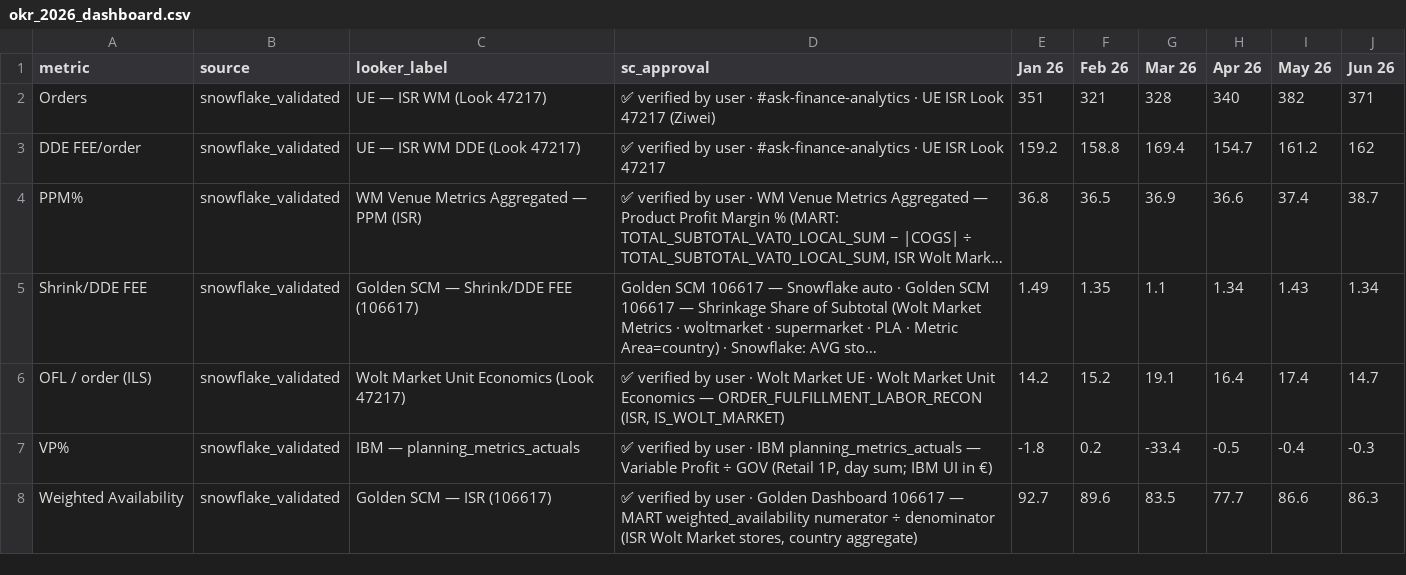
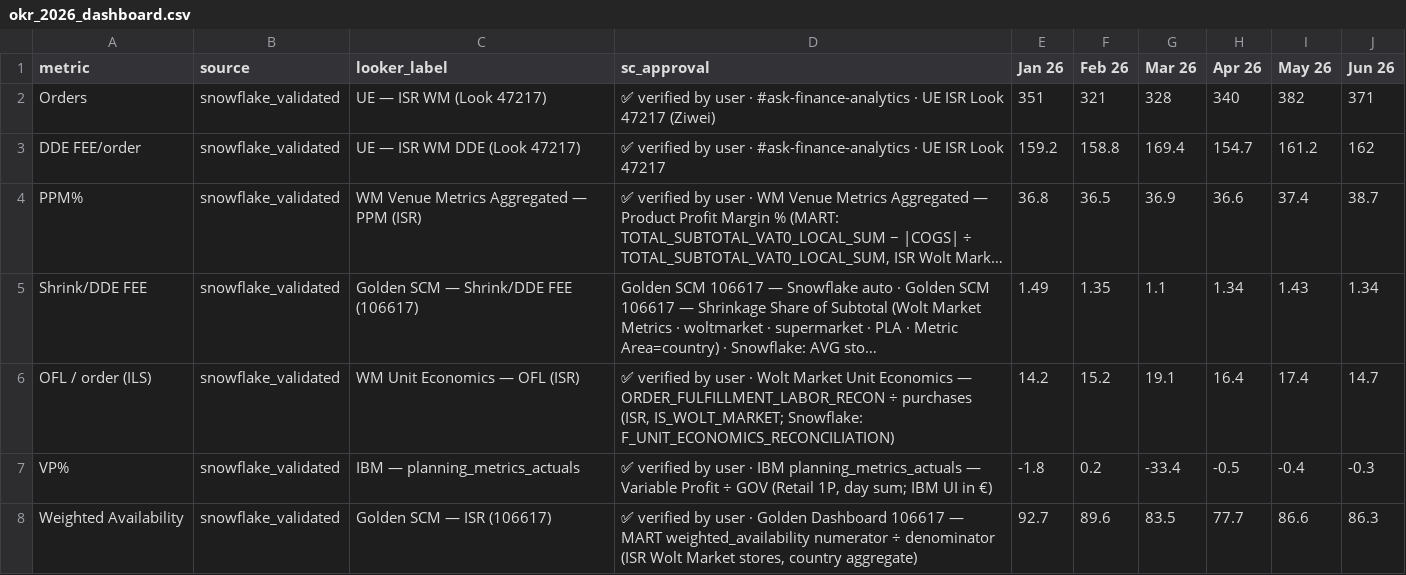
Before and after one commit to shirelzipori-droid/okr-2026, a CSV file: auto_outputs/okr_2026_dashboard.csv, drawn as a sheet; only a part is shown; long unchanged cells end in …; the diff names each change by its address in the sheet, - before the commit and + after, or states it on an @@ line.

```diff
--- a/auto_outputs/okr_2026_dashboard.csv
+++ b/auto_outputs/okr_2026_dashboard.csv
-C6 (looker_label): Wolt Market Unit Economics (Look 47217)
+C6 (looker_label): WM Unit Economics — OFL (ISR)
-D6 (sc_approval): …Wolt Market UE · Wolt Market Unit Economics — ORDER_FULFILLMENT_LABOR_RECON (ISR, IS_WOLT_MARKET)
+D6 (sc_approval): …Wolt Market Unit Economics — ORDER_FULFILLMENT_LABOR_RECON ÷ purchases (ISR, IS_WOLT_MARKET; Snowflake: F_UNIT_ECONOMICS_RECONCILIATION)
```
Also changed, not shown: 6 other files.
